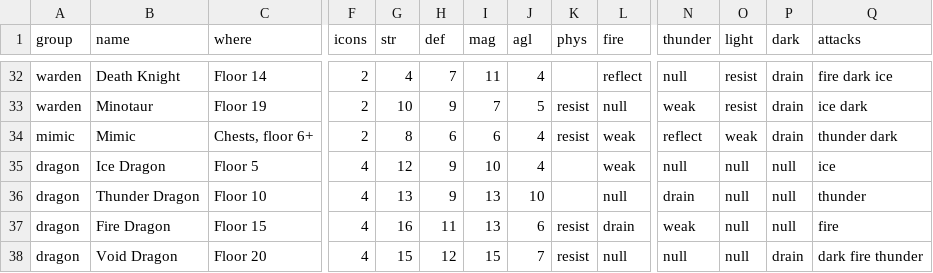
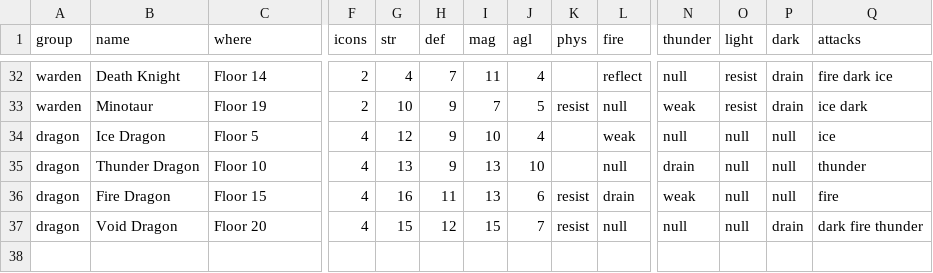
Before and after one commit to tausiftt5238/four-dragons-deep, a CSV file: data/monsters.csv, drawn as a sheet; only a part is shown, gaps mark what is left out; rows hold the shown columns only; the diff names each change by its address in the sheet, - before the commit and + after, or states it on an @@ line.

```diff
--- a/data/monsters.csv
+++ b/data/monsters.csv
-row 34: mimic | Mimic | Chests, floor 6+ | 2 | 8 | 6 | 6 | 4 | resist | weak | reflect | weak | drain | thunder dark
```
Also changed, not shown: 18 other files.
